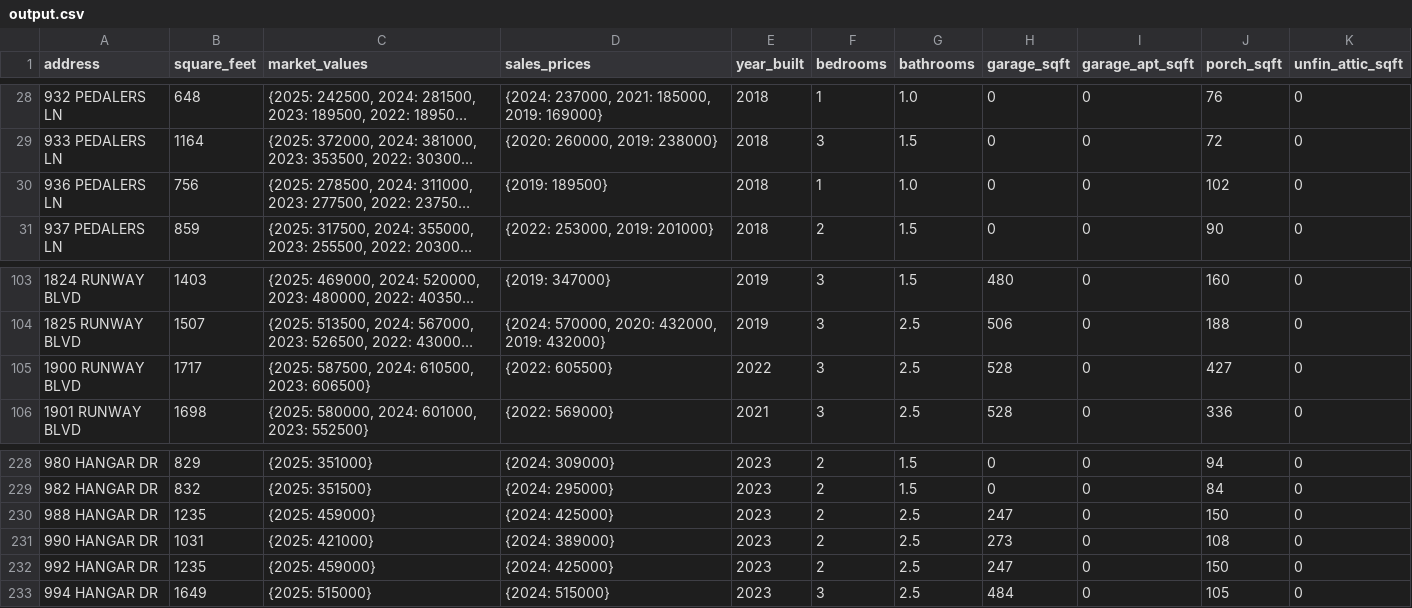
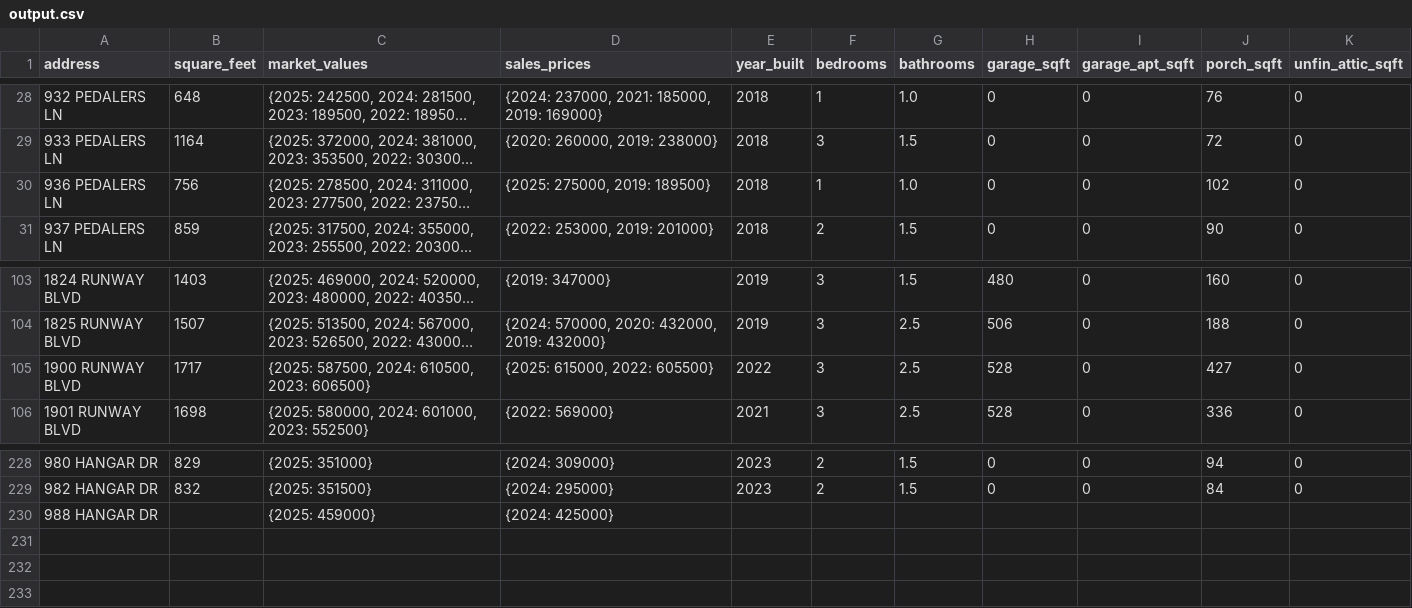
Before and after one commit to jason-christopher/Wheeler_Home_Values, a CSV file: output.csv, drawn as a sheet; only a part is shown, gaps mark what is left out; long unchanged cells end in …; the diff names each change by its address in the sheet, - before the commit and + after, or states it on an @@ line.

```diff
--- a/output.csv
+++ b/output.csv
-D30 (sales_prices): {2019: 189500}
+D30 (sales_prices): {2025: 275000, 2019: 189500}
-D105 (sales_prices): {2022: 605500}
+D105 (sales_prices): {2025: 615000, 2022: 605500}
-B230 (square_feet): 1235
+B230 (square_feet): (empty)
-E230 (year_built): 2023
+E230 (year_built): (empty)
-F230 (bedrooms): 2
+F230 (bedrooms): (empty)
-G230 (bathrooms): 2.5
+G230 (bathrooms): (empty)
-H230 (garage_sqft): 247
+H230 (garage_sqft): (empty)
-I230 (garage_apt_sqft): 0
+I230 (garage_apt_sqft): (empty)
-J230 (porch_sqft): 150
+J230 (porch_sqft): (empty)
-K230 (unfin_attic_sqft): 0
+K230 (unfin_attic_sqft): (empty)
-row 231: 990 HANGAR DR | 1031 | {2025: 421000} | {2024: 389000} | 2023 | 2 | 2.5 | 273 | 0 | 108 | 0
-row 232: 992 HANGAR DR | 1235 | {2025: 459000} | {2024: 425000} | 2023 | 2 | 2.5 | 247 | 0 | 150 | 0
-row 233: 994 HANGAR DR | 1649 | {2025: 515000} | {2024: 515000} | 2023 | 3 | 2.5 | 484 | 0 | 105 | 0
```
Also changed, not shown: 1 other file.
